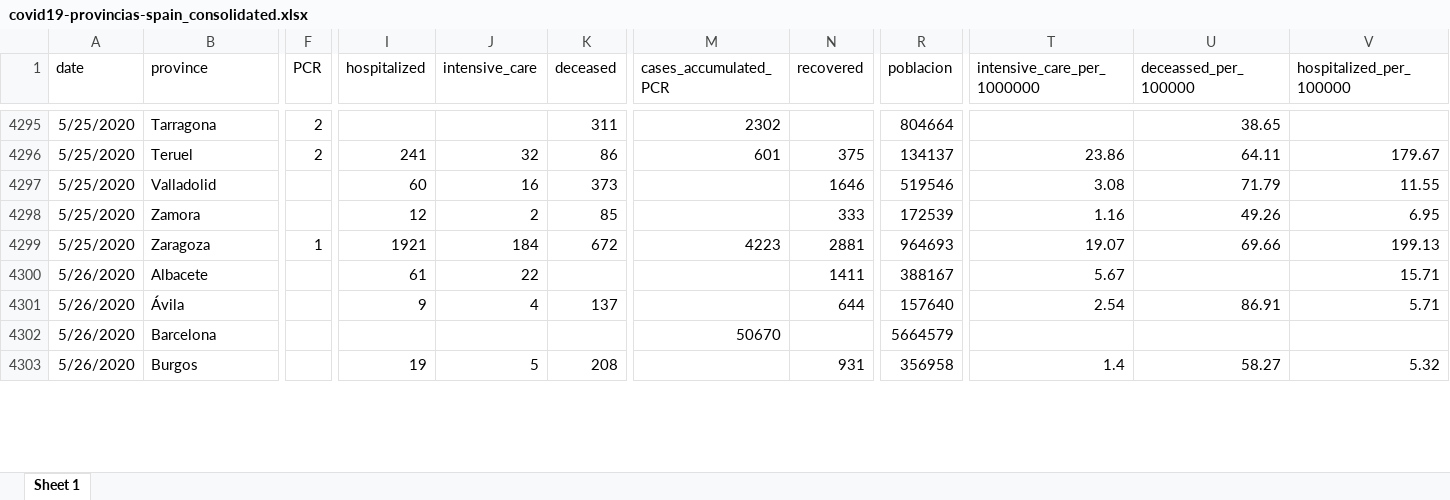
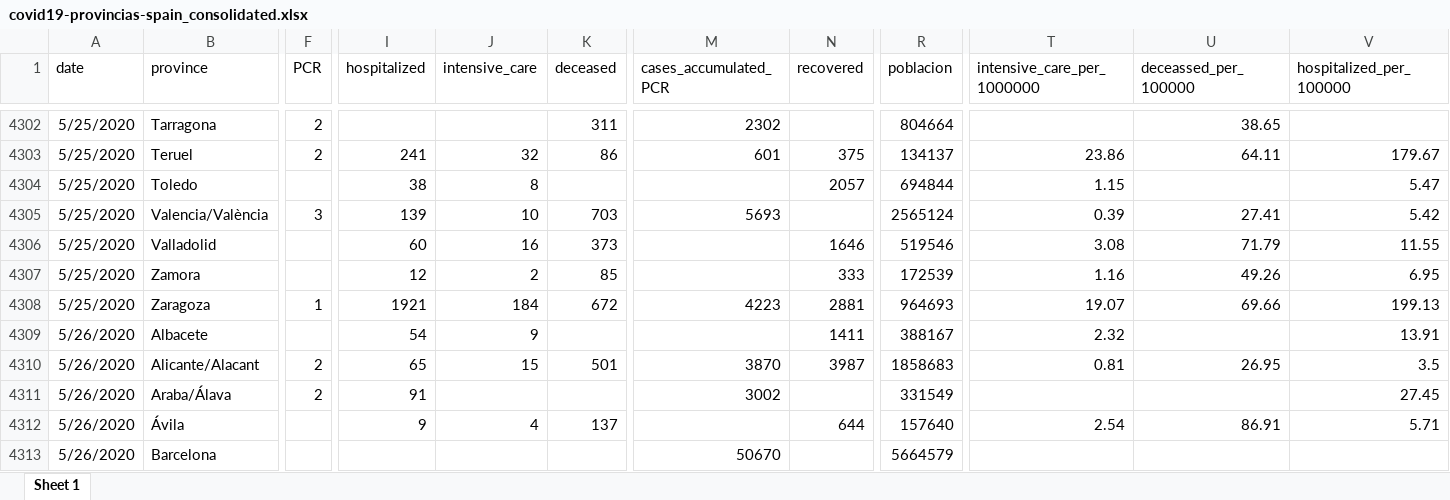
Before and after one commit to montera34/escovid19data, an Excel workbook: data/output/covid19-provincias-spain_consolidated.xlsx, sheet Sheet 1, drawn as a sheet; only a part is shown, gaps mark what is left out; the shorter side is filled out with more unchanged rows; values as stored, in another font and other column widths than the file's, no borders; addresses are those after the commit; rows hold the shown columns only; the diff covers the shown part only; the diff names each change by its address in the sheet, - before the commit and + after, or states it on an @@ line.

```diff
--- a/data/output/covid19-provincias-spain_consolidated.xlsx (sheet Sheet 1)
+++ b/data/output/covid19-provincias-spain_consolidated.xlsx (sheet Sheet 1)
+row 4304: 5/25/2020 | Toledo |  | 38 | 8 |  |  | 2057 | 694844 | 1.15 |  | 5.47
+row 4305: 5/25/2020 | Valencia/València | 3 | 139 | 10 | 703 | 5693 |  | 2565124 | 0.39 | 27.41 | 5.42
-I4309 (hospitalized): 61
+I4309 (hospitalized): 54
-J4309 (intensive_care): 22
+J4309 (intensive_care): 9
-T4309 (intensive_care_per_1000000): 5.67
+T4309 (intensive_care_per_1000000): 2.32
-V4309 (hospitalized_per_100000): 15.71
+V4309 (hospitalized_per_100000): 13.91
+row 4310: 5/26/2020 | Alicante/Alacant | 2 | 65 | 15 | 501 | 3870 | 3987 | 1858683 | 0.81 | 26.95 | 3.5
+row 4311: 5/26/2020 | Araba/Álava | 2 | 91 |  |  | 3002 |  | 331549 |  |  | 27.45
```
Also changed, not shown: 24 added rows, 2 removed rows and 51 edited cells elsewhere in this sheet, 3 other files.
